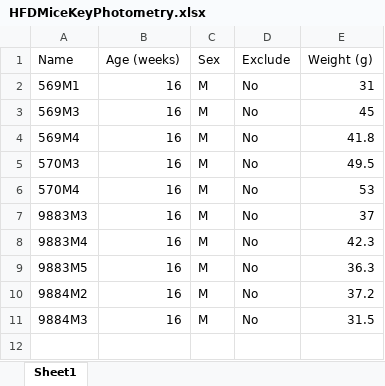
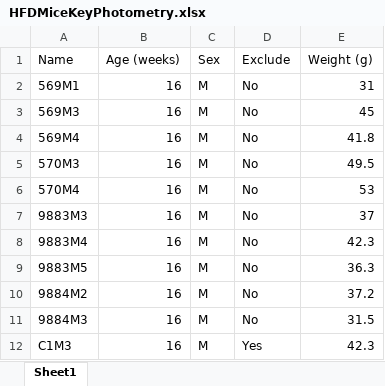
Before and after one commit to FlorianSchoukroun/Schoukroun-2026-Human-Mice, an Excel workbook: HFDMiceKeyPhotometry.xlsx, sheet Sheet1, drawn as a sheet; values as stored, in another font and other column widths than the file's, no borders; the diff names each change by its address in the sheet, - before the commit and + after, or states it on an @@ line.

```diff
--- a/HFDMiceKeyPhotometry.xlsx (sheet Sheet1)
+++ b/HFDMiceKeyPhotometry.xlsx (sheet Sheet1)
+row 12: C1M3 | 16 | M | Yes | 42.3
```
Also changed, not shown: Figure 1/Mouse weight & GTT/Weight&GTTCohort2.xlsx, 1 other file.
